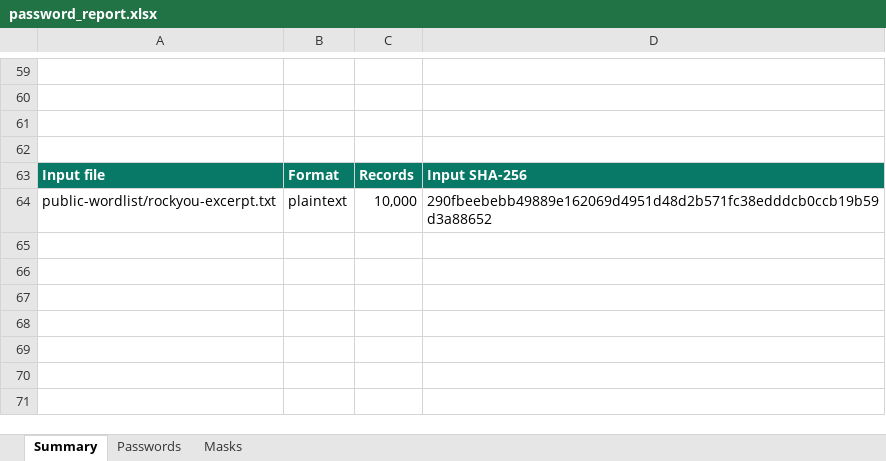
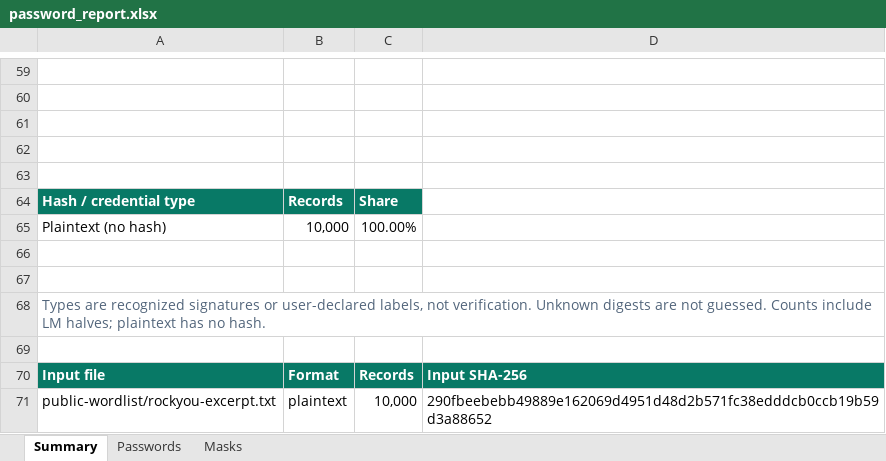
Before and after one commit to brokendata/perp, an Excel workbook: sample/password_report.xlsx, sheet Summary, drawn as a sheet; only a part is shown, gaps mark what is left out; values as stored, in another font and other column widths than the file's, no borders; charts and pictures not drawn; the diff names each change by its address in the sheet, - before the commit and + after, or states it on an @@ line.

Commit message:
Add hash-type reporting and simplify v1.0 usage documentation

```diff
--- a/sample/password_report.xlsx (sheet Summary)
+++ b/sample/password_report.xlsx (sheet Summary)
+row 63: (empty)
+row 64: Hash / credential type | Records | Share
+row 65: Plaintext (no hash) | 10,000 | 100.00%
+row 66: (empty)
+row 67: (empty)
+row 68: Types are recognized signatures or user-declared labels, not verification. Unknown digests are not guessed. Counts include LM halves; plaintext has no hash.
+row 69: (empty)
```
Also changed, not shown: sheet Passwords, charts or pictures, 20 other files.
